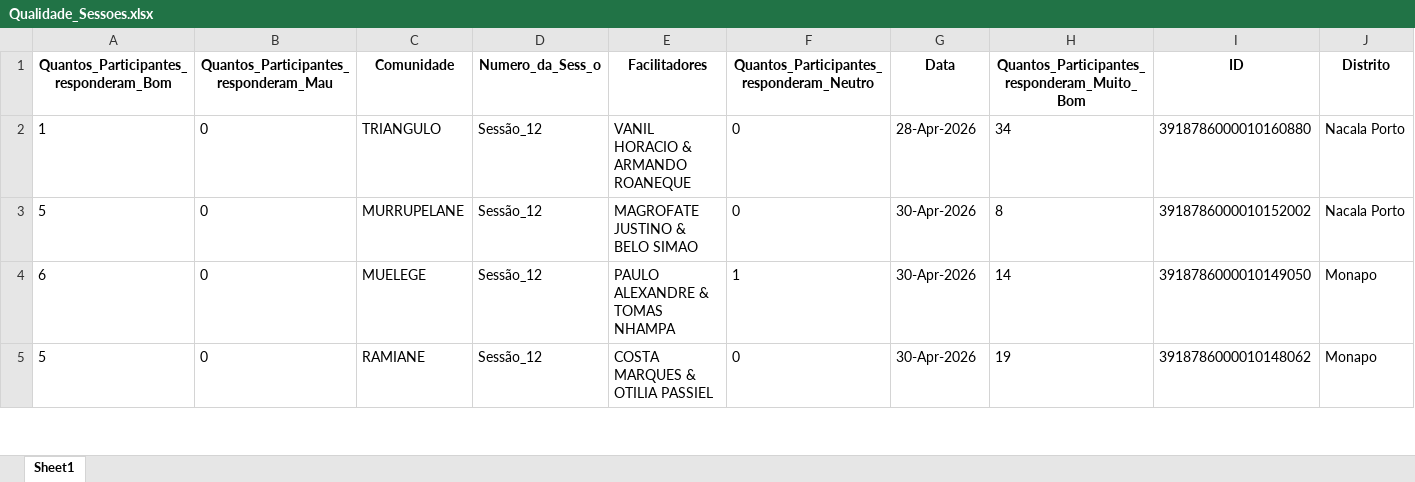
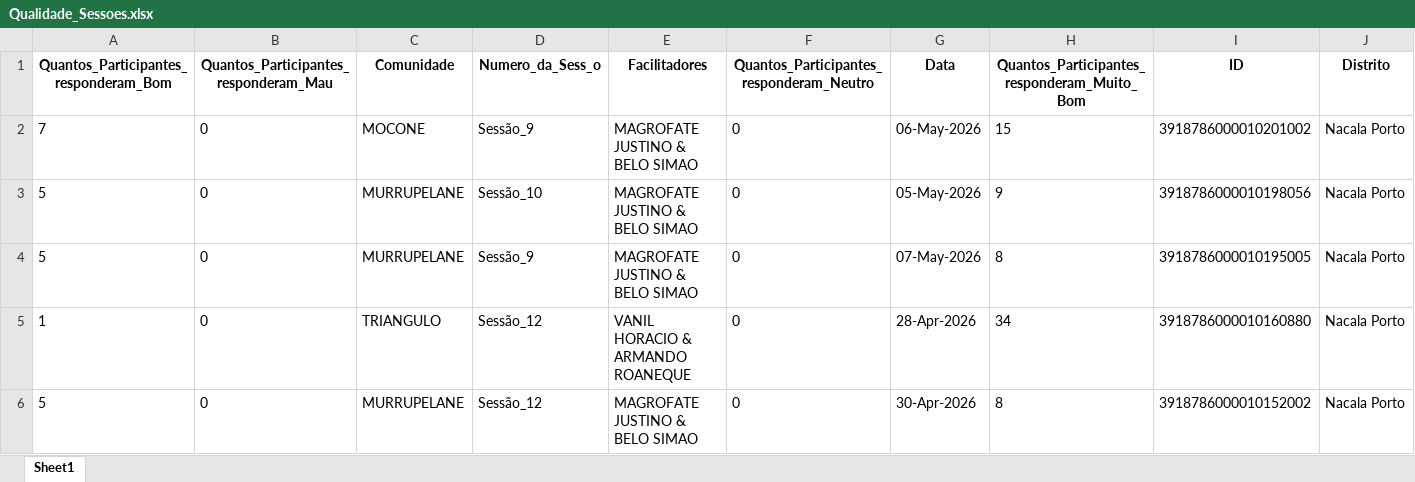
Before and after one commit to muvamis/dash_nexus_c1_2026, an Excel workbook: Qualidade_Sessoes.xlsx, sheet Sheet1, drawn as a sheet; only a part is shown; the shorter side is filled out with more unchanged rows; values as stored, in another font and other column widths than the file's, no borders; rows hold the shown columns only; the diff names each change by its address in the sheet, - before the commit and + after, or states it on an @@ line.

```diff
--- a/Qualidade_Sessoes.xlsx (sheet Sheet1)
+++ b/Qualidade_Sessoes.xlsx (sheet Sheet1)
+row 2: 7 | 0 | MOCONE | Sessão_9 | MAGROFATE JUSTINO & BELO SIMAO | 0 | 06-May-2026 | 15 | 3918786000010201002 | Nacala Porto
+row 3: 5 | 0 | MURRUPELANE | Sessão_10 | MAGROFATE JUSTINO & BELO SIMAO | 0 | 05-May-2026 | 9 | 3918786000010198056 | Nacala Porto
+row 4: 5 | 0 | MURRUPELANE | Sessão_9 | MAGROFATE JUSTINO & BELO SIMAO | 0 | 07-May-2026 | 8 | 3918786000010195005 | Nacala Porto
```
Also changed, not shown: Presencas_Nexus.xlsx, log_acoes.xlsx.
